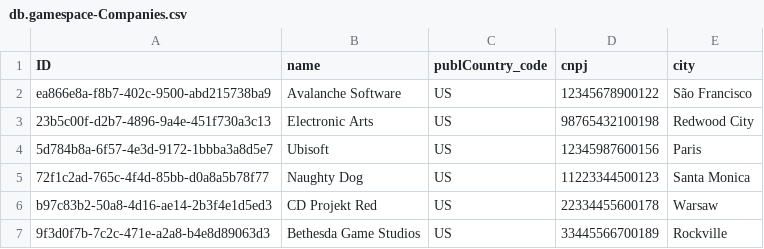
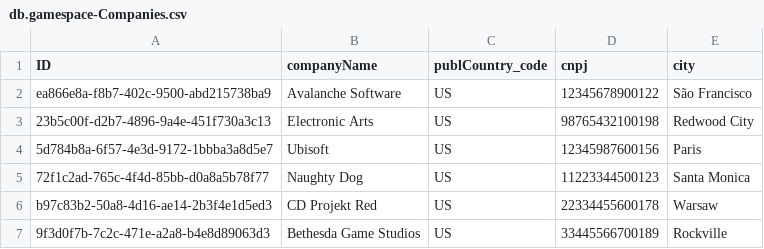
Before and after one commit to FernandoKon/CAP-HandsOn, a CSV file: db/data/db.gamespace-Companies.csv, drawn as a sheet.

```diff
--- a/db/data/db.gamespace-Companies.csv
+++ b/db/data/db.gamespace-Companies.csv
@@ -1,2 +1,2 @@
-ID,name,publCountry_code,cnpj,city
+ID,companyName,publCountry_code,cnpj,city
 ea866e8a-f8b7-402c-9500-abd215738ba9, Avalanche Software, US, 12345678900122, São Francisco
```
Also changed, not shown: 23 other files.
